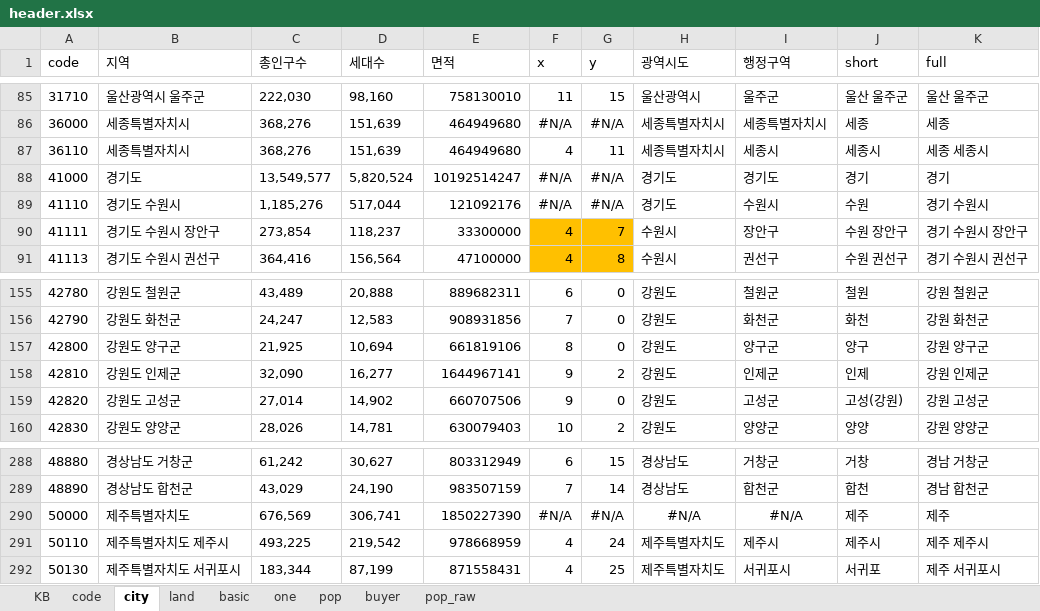
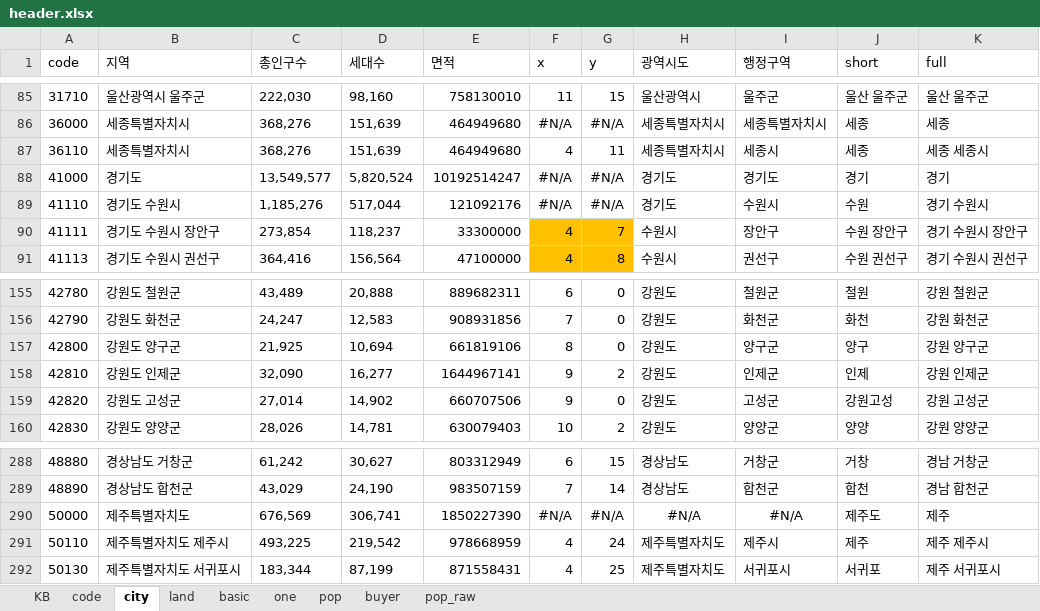
Before and after one commit to sizipusx/fundamental, an Excel workbook: files/header.xlsx, sheet city, drawn as a sheet; only a part is shown, gaps mark what is left out; values as stored, in another font and other column widths than the file's, no borders; conditional formats not drawn; the diff names each change by its address in the sheet, - before the commit and + after, or states it on an @@ line.

Commit message:
Add files via upload

```diff
--- a/files/header.xlsx (sheet city)
+++ b/files/header.xlsx (sheet city)
-J87 (short): 세종시
+J87 (short): 세종
-J159 (short): 고성(강원)
+J159 (short): 강원고성
-J290 (short): 제주
+J290 (short): 제주도
-J291 (short): 제주시
+J291 (short): 제주
```
Also changed, not shown: sheet one.
